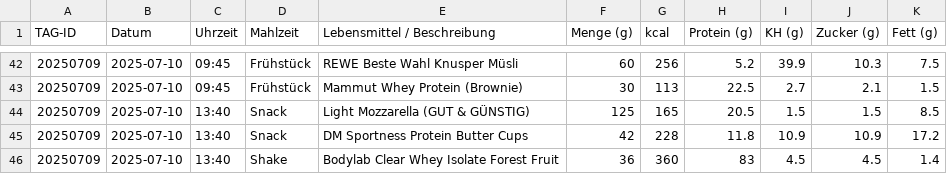
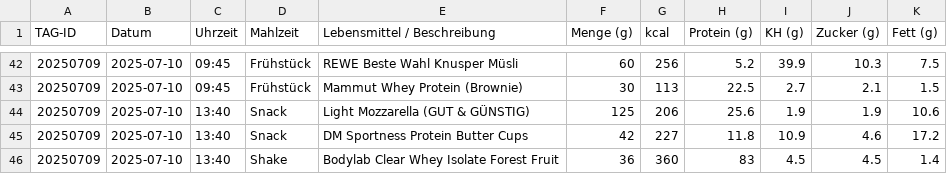
Before and after one commit to Bl4d3hUnt3r/ernaehrung-tracking, a CSV file: daten/tracking.csv, drawn as a sheet; only a part is shown, gaps mark what is left out.

Commit message:
Aktualisieren von tracking.csv

```diff
--- a/daten/tracking.csv
+++ b/daten/tracking.csv
@@ -43,4 +43,4 @@ TAG-ID;Datum;Uhrzeit;Mahlzeit;Lebensmittel / Beschreibung;Menge (g);kcal;Protein
 20250709;2025-07-10;09:45;Frühstück;Mammut Whey Protein (Brownie);30;113;22.5;2.7;2.1;1.5
-20250709;2025-07-10;13:40;Snack;Light Mozzarella (GUT & GÜNSTIG);125;165;20.5;1.5;1.5;8.5
-20250709;2025-07-10;13:40;Snack;DM Sportness Protein Butter Cups;42;228;11.8;10.9;10.9;17.2
+20250709;2025-07-10;13:40;Snack;Light Mozzarella (GUT & GÜNSTIG);125;206;25.6;1.9;1.9;10.6
+20250709;2025-07-10;13:40;Snack;DM Sportness Protein Butter Cups;42;227;11.8;10.9;4.6;17.2
 20250709;2025-07-10;13:40;Shake;Bodylab Clear Whey Isolate Forest Fruit;36;360;83;4.5;4.5;1.4
```
